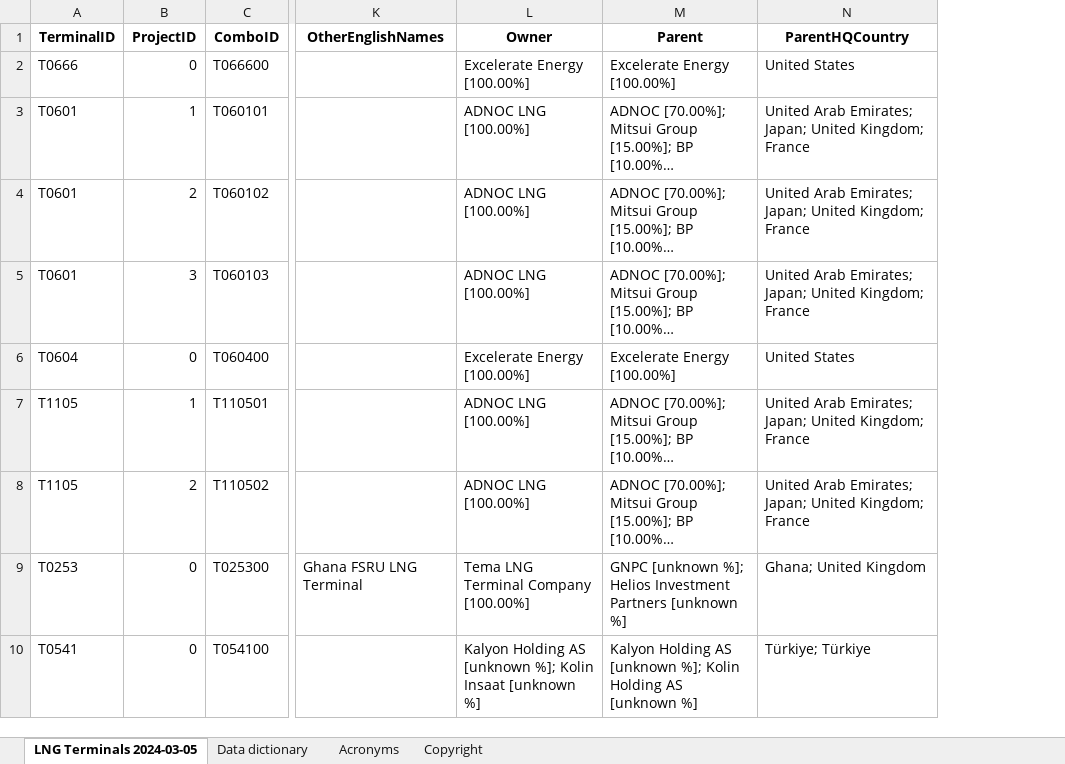
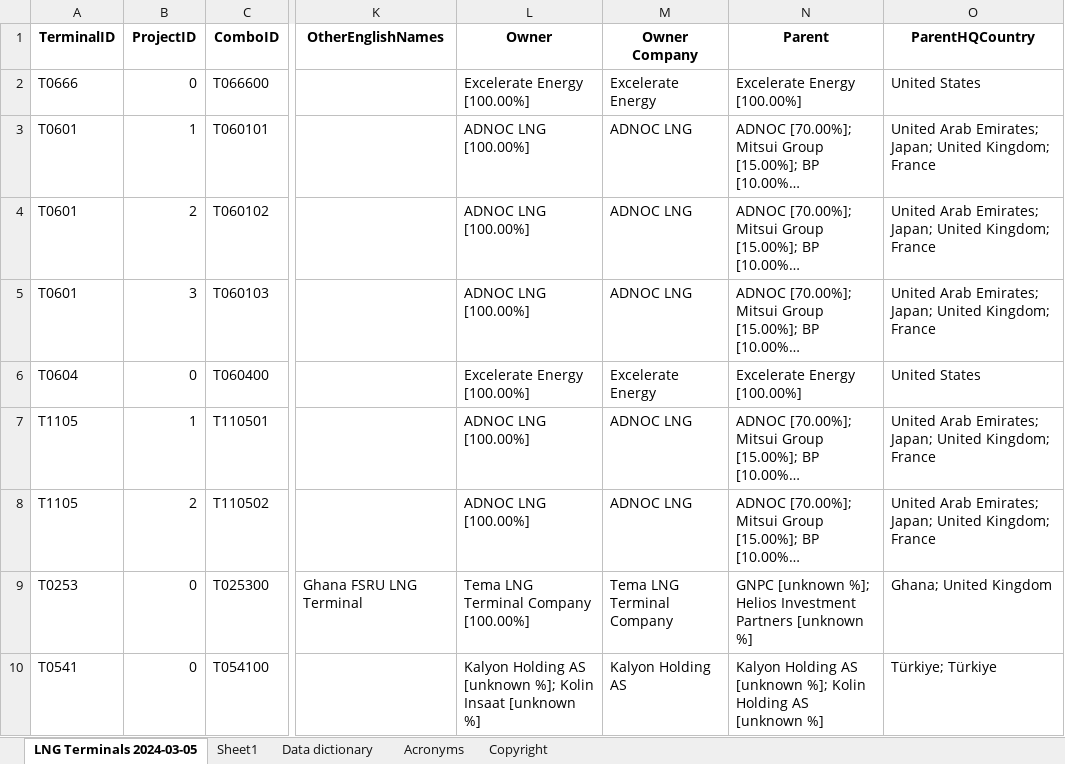
Before and after one commit to sametgirgin/LNG-Terminals, an Excel workbook: LNG-Terminals-2024-01 GEM-GGIT-.xlsx, sheet LNG Terminals 2024-03-05, drawn as a sheet; only a part is shown, gaps mark what is left out; long unchanged cells end in …; values as stored, in another font and other column widths than the file's, no borders; table styles not drawn; the diff names each change by its address in the sheet, - before the commit and + after, or states it on an @@ line.

```diff
--- a/LNG-Terminals-2024-01 GEM-GGIT-.xlsx (sheet LNG Terminals 2024-03-05)
+++ b/LNG-Terminals-2024-01 GEM-GGIT-.xlsx (sheet LNG Terminals 2024-03-05)
+sheet tab: Sheet1
+column M (Owner Company), rows 2-10: Excelerate Energy | ADNOC LNG | ADNOC LNG | ADNOC LNG | Excelerate Energy | ADNOC LNG | ADNOC LNG | Tema LNG Terminal Company | Kalyon Holding AS
```
Also changed, not shown: 4 other files.
